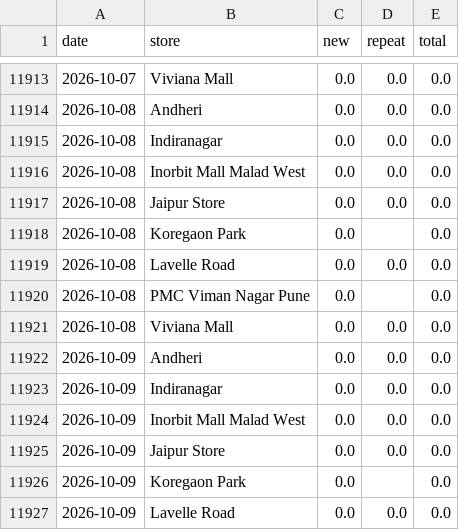
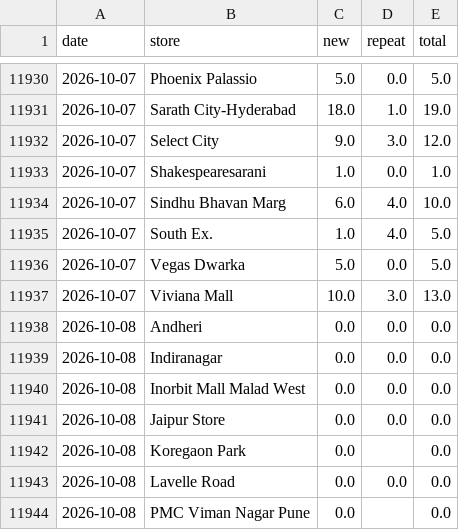
Before and after one commit to vaikanha123/BSC_Dashboard, a CSV file: data/footfall_history_daily.csv, drawn as a sheet; only a part is shown, gaps mark what is left out; the shorter side is filled out with more unchanged rows; the diff covers the shown part only.

```diff
--- a/data/footfall_history_daily.csv
+++ b/data/footfall_history_daily.csv
@@ -11913,2 +11930,9 @@ date,store,new,repeat,total
-2026-10-07,Viviana Mall,0.0,0.0,0.0
+2026-10-07,Phoenix Palassio,5.0,0.0,5.0
+2026-10-07,Sarath City-Hyderabad,18.0,1.0,19.0
+2026-10-07,Select City,9.0,3.0,12.0
+2026-10-07,Shakespearesarani,1.0,0.0,1.0
+2026-10-07,Sindhu Bhavan Marg,6.0,4.0,10.0
+2026-10-07,South Ex.,1.0,4.0,5.0
+2026-10-07,Vegas Dwarka,5.0,0.0,5.0
+2026-10-07,Viviana Mall,10.0,3.0,13.0
 2026-10-08,Andheri,0.0,0.0,0.0
```
Also changed, not shown: 17 added rows and 17 edited cells elsewhere in this file, 6 other files.
